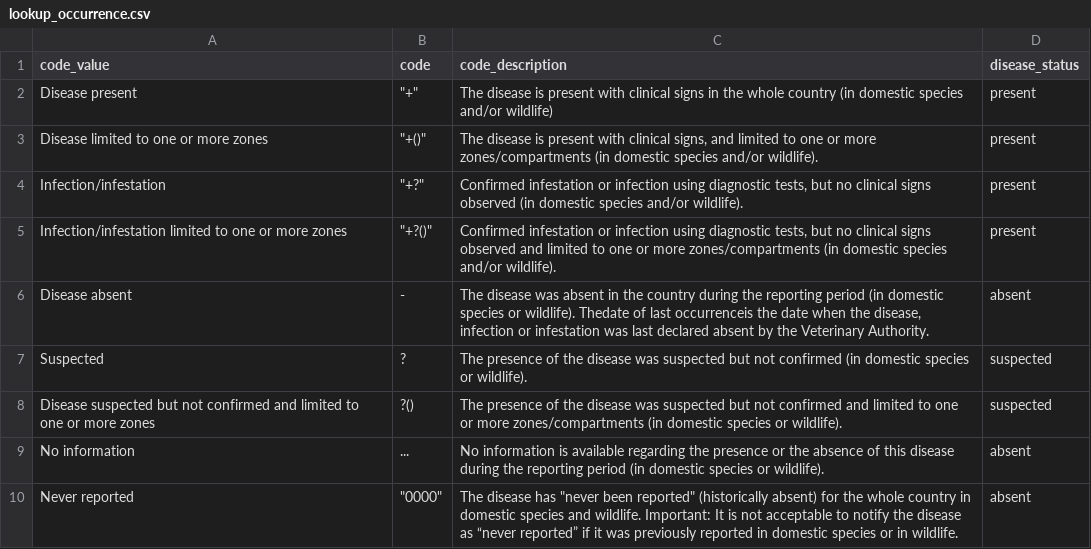
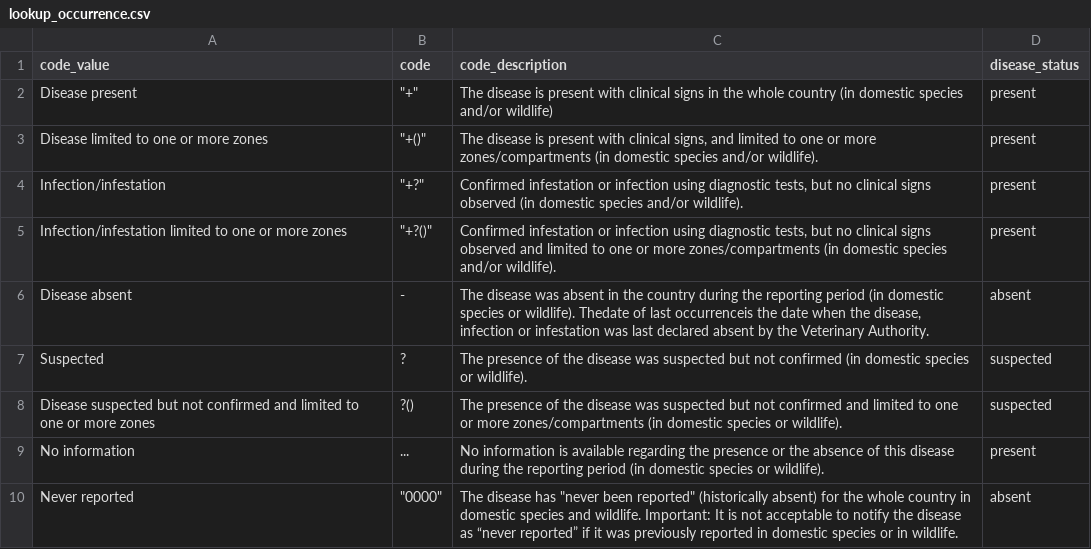
Before and after one commit to ecohealthalliance/wahis, a CSV file: inst/annual_report_lookups/lookup_occurrence.csv, drawn as a sheet.

Commit message:
tweaks to occurrence data handling

```diff
--- a/inst/annual_report_lookups/lookup_occurrence.csv
+++ b/inst/annual_report_lookups/lookup_occurrence.csv
@@ -8,3 +8,3 @@ Suspected,?,The presence of the disease was suspected but not confirmed (in dome
 Disease suspected but not confirmed and limited to one or more zones,?(),The presence of the disease was suspected but not confirmed and limited to one or more zones/compartments (in domestic species or wildlife).,suspected
-No information,...,No information is available regarding the presence or the absence of this disease during the reporting period (in domestic species or wildlife).,absent
+No information,...,No information is available regarding the presence or the absence of this disease during the reporting period (in domestic species or wildlife).,present
 Never reported,"""0000""","The disease has ""never been reported"" (historically absent) for the whole country in domestic species and wildlife. Important: It is not acceptable to notify the disease as “never reported” if it was previously reported in domestic species or in wildlife.",absent
```
Also changed, not shown: 1 other file.
